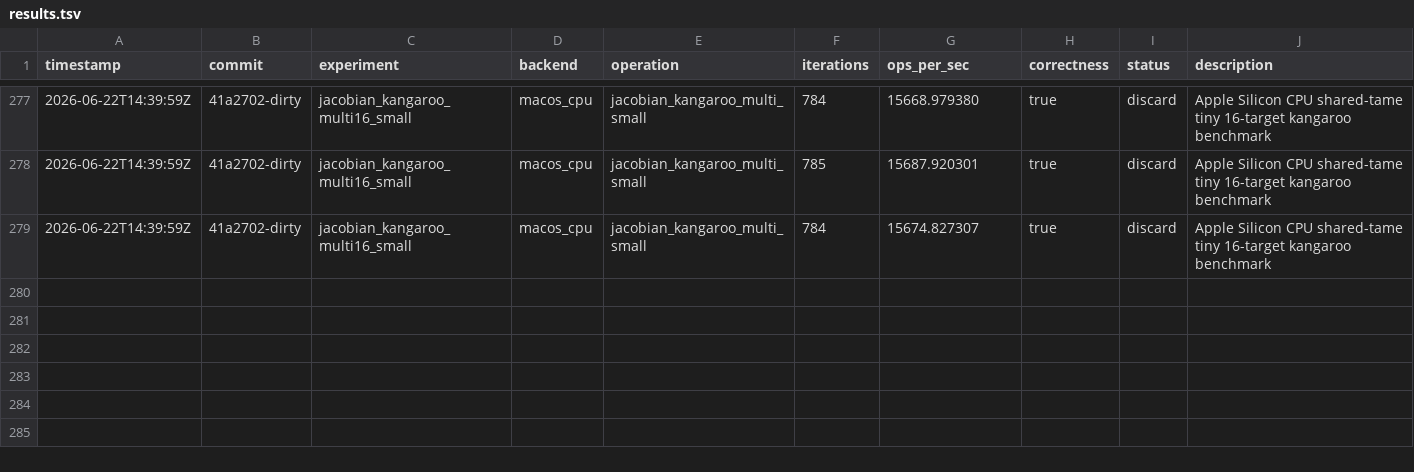
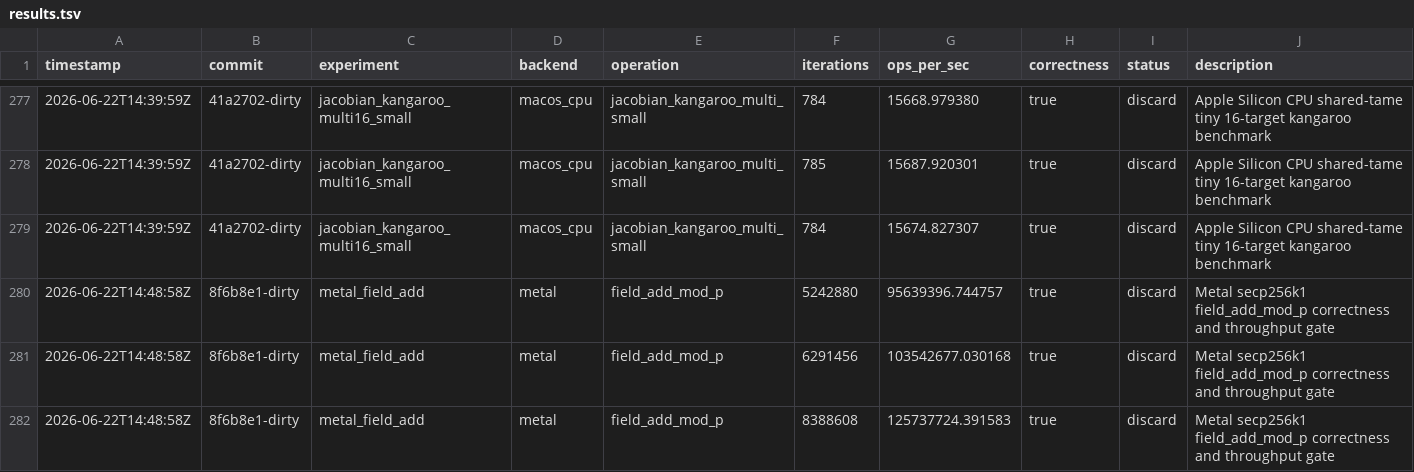
Before and after one commit to metaforismo/RCKangaroo-MT, a TSV file: autoresearch/results.tsv, drawn as a sheet; only a part is shown, gaps mark what is left out.

Commit message:
docs: record rejected Metal add x4

```diff
--- a/autoresearch/results.tsv
+++ b/autoresearch/results.tsv
@@ -279 +279,4 @@ timestamp	commit	experiment	backend	operation	iterations	ops_per_sec	correctness
 2026-06-22T14:39:59Z	41a2702-dirty	jacobian_kangaroo_multi16_small	macos_cpu	jacobian_kangaroo_multi_small	784	15674.827307	true	discard	Apple Silicon CPU shared-tame tiny 16-target kangaroo benchmark
+2026-06-22T14:48:58Z	8f6b8e1-dirty	metal_field_add	metal	field_add_mod_p	5242880	95639396.744757	true	discard	Metal secp256k1 field_add_mod_p correctness and throughput gate
+2026-06-22T14:48:58Z	8f6b8e1-dirty	metal_field_add	metal	field_add_mod_p	6291456	103542677.030168	true	discard	Metal secp256k1 field_add_mod_p correctness and throughput gate
+2026-06-22T14:48:58Z	8f6b8e1-dirty	metal_field_add	metal	field_add_mod_p	8388608	125737724.391583	true	discard	Metal secp256k1 field_add_mod_p correctness and throughput gate
```
Also changed, not shown: 3 other files.
